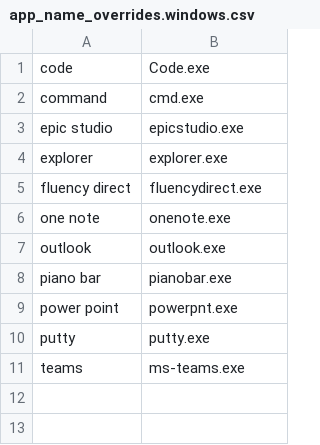
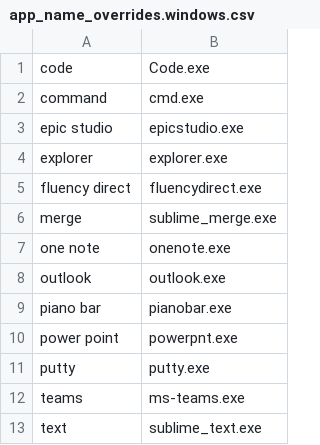
Before and after one commit to nriley/talon_community, a CSV file: core/app_switcher/app_name_overrides.windows.csv, drawn as a sheet; the diff names each change by its address in the sheet, - before the commit and + after, or states it on an @@ line.

Commit message:
Exclude apps from running list by listing their name/exe in overrides.
Don't clear app name overrides when other files in its directory change.

Also update file name matching for Talon returning Windows file paths as lowercase.

```diff
--- a/core/app_switcher/app_name_overrides.windows.csv
+++ b/core/app_switcher/app_name_overrides.windows.csv
+row 6: merge | sublime_merge.exe
+row 13: text | sublime_text.exe
```
Also changed, not shown: 1 other file.
